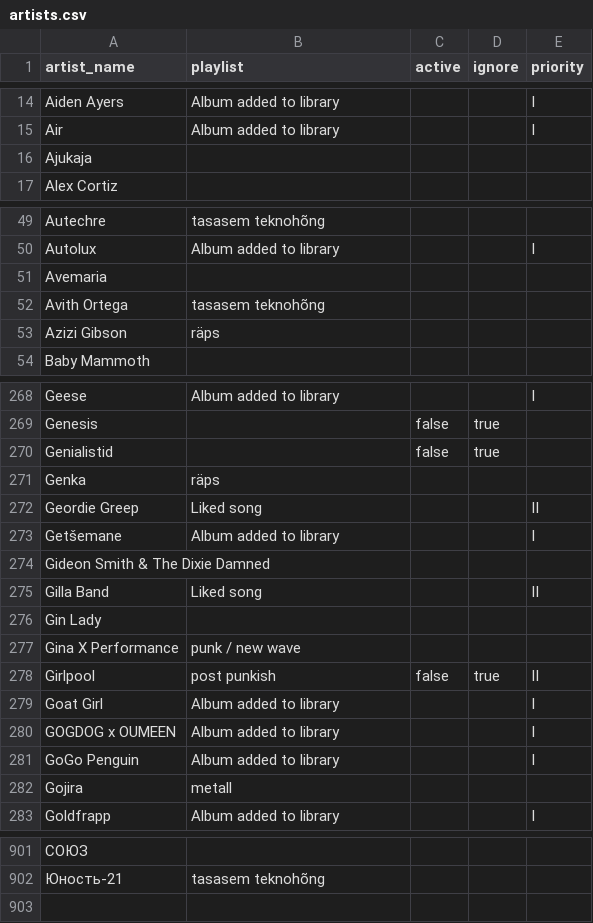
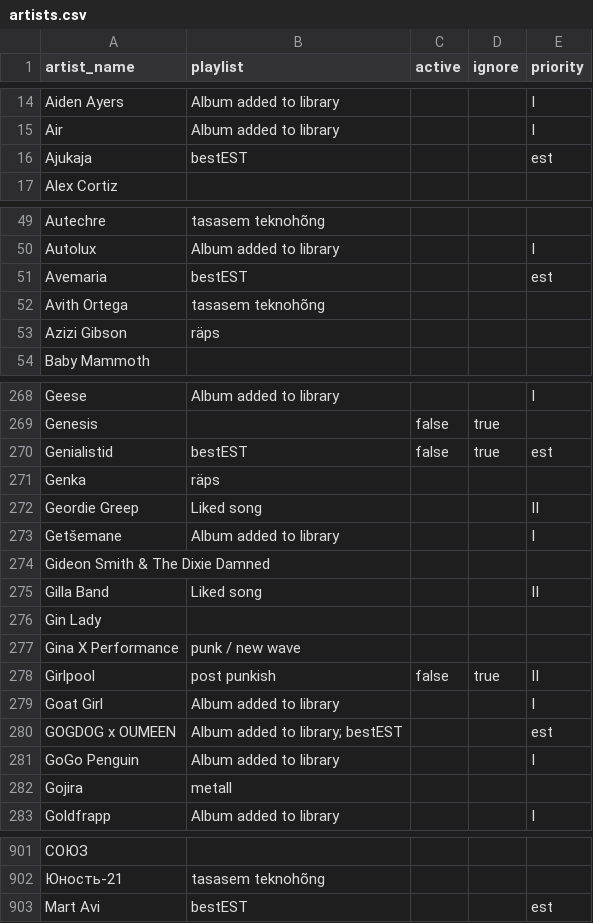
Before and after one commit to fipster/gigApp, a CSV file: artists.csv, drawn as a sheet; only a part is shown, gaps mark what is left out; the diff covers the shown part only; the diff names each change by its address in the sheet, - before the commit and + after, or states it on an @@ line.

```diff
--- a/artists.csv
+++ b/artists.csv
-B16 (playlist): (empty)
+B16 (playlist): bestEST
-E16 (priority): (empty)
+E16 (priority): est
-B51 (playlist): (empty)
+B51 (playlist): bestEST
-E51 (priority): (empty)
+E51 (priority): est
-B270 (playlist): (empty)
+B270 (playlist): bestEST
-E270 (priority): (empty)
+E270 (priority): est
-B280 (playlist): Album added to library
+B280 (playlist): Album added to library; bestEST
-E280 (priority): I
+E280 (priority): est
+row 903: Mart Avi | bestEST |  |  | est
```
Also changed, not shown: 49 edited cells elsewhere in this file, 7 other files.
